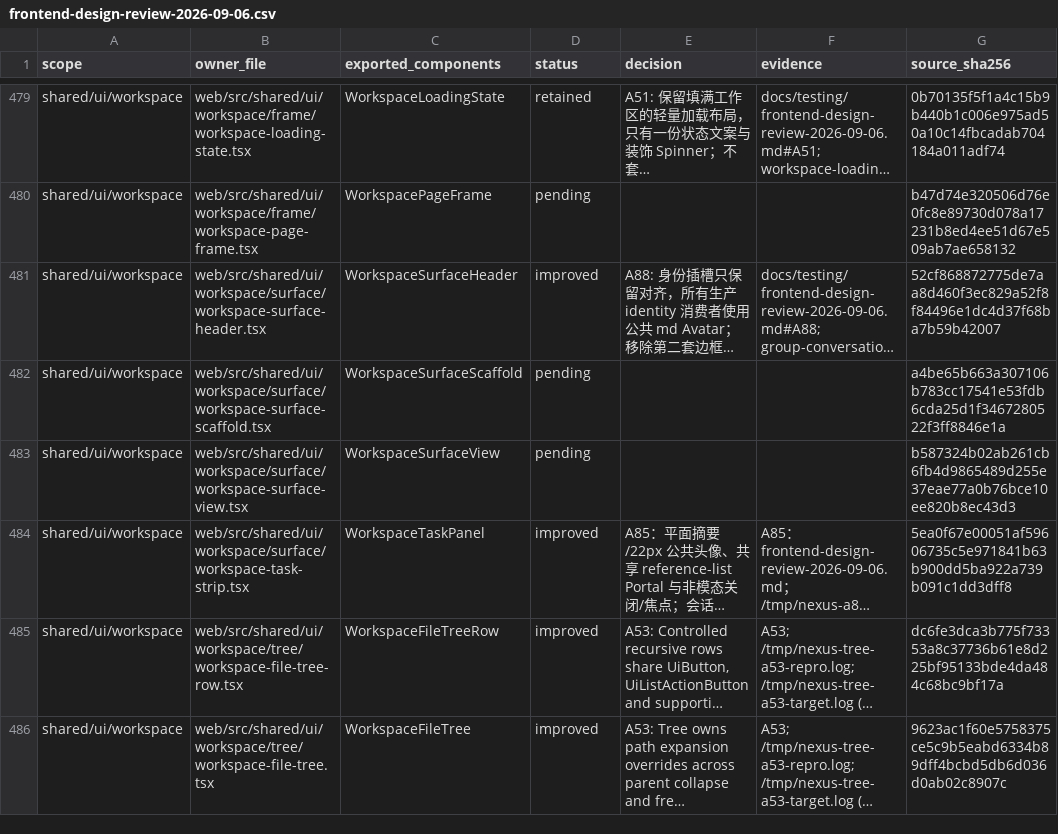
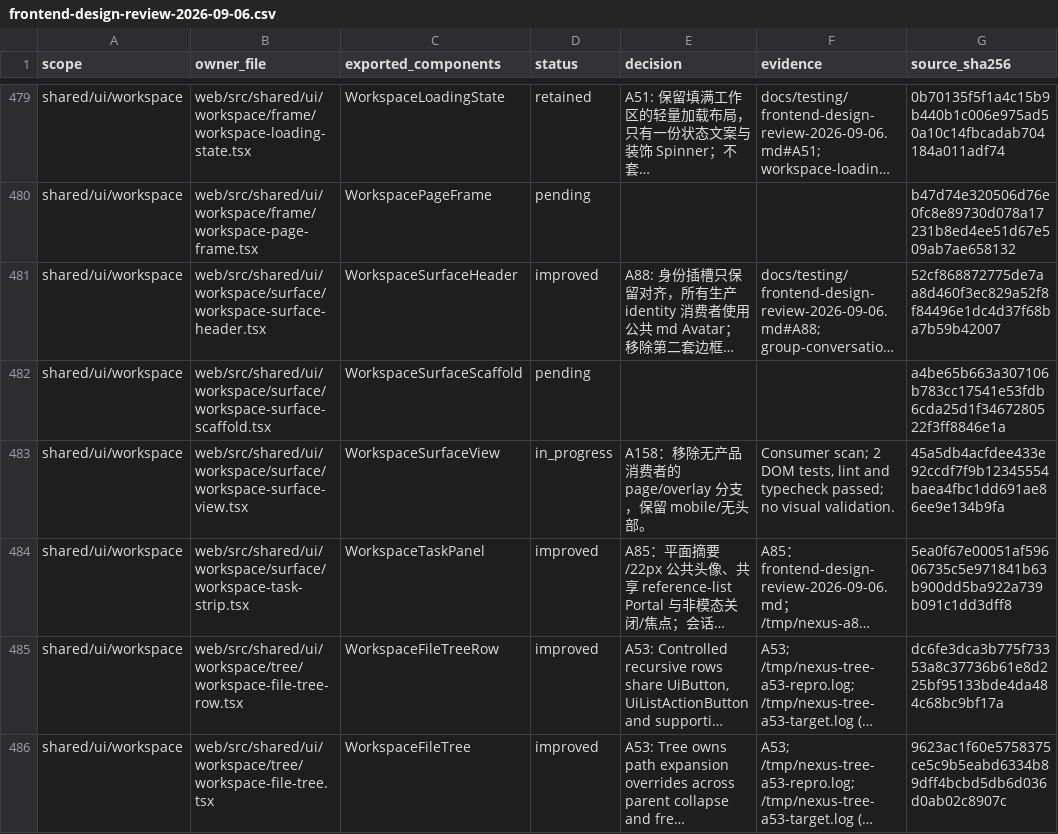
Before and after one commit to nexus-research-lab/nexus, a CSV file: docs/testing/frontend-design-review-2026-09-06.csv, drawn as a sheet; only a part is shown, gaps mark what is left out; long unchanged cells end in …; the diff names each change by its address in the sheet, - before the commit and + after, or states it on an @@ line.

```diff
--- a/docs/testing/frontend-design-review-2026-09-06.csv
+++ b/docs/testing/frontend-design-review-2026-09-06.csv
-D483 (status): pending
+D483 (status): in_progress
-E483 (decision): (empty)
+E483 (decision): A158：移除无产品消费者的 page/overlay 分支，保留 mobile/无头部。
-F483 (evidence): (empty)
+F483 (evidence): Consumer scan; 2 DOM tests, lint and typecheck passed; no visual validation.
-G483 (source_sha256): b587324b02ab261cb6fb4d9865489d255e37eae77a0b76bce10ee820b8ec43d3
+G483 (source_sha256): 45a5db4acfdee433e92ccdf7f9b12345554baea4fbc1dd691ae86ee9e134b9fa
```
Also changed, not shown: 6 other files.
